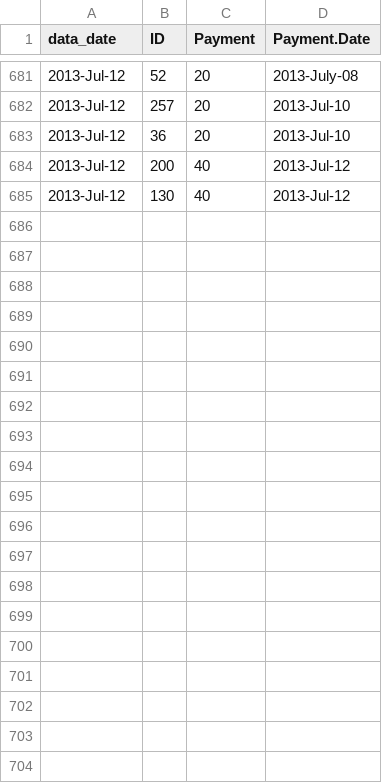
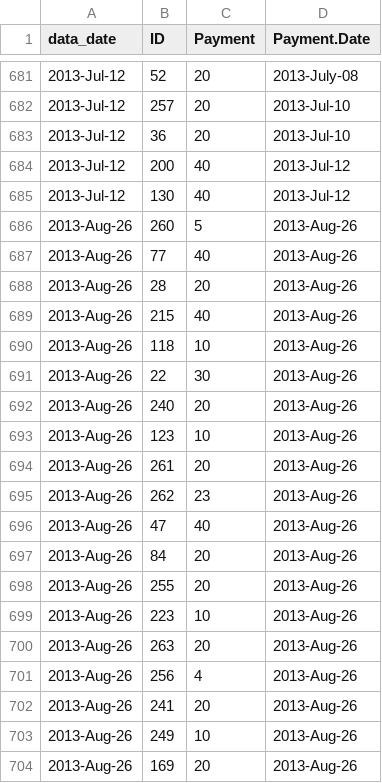
Before and after one commit to lmguzman/CoffeeCoop, a CSV file: coffee_database/payments.csv, drawn as a sheet; only a part is shown, gaps mark what is left out; the diff covers the shown part only.

Commit message:
added payments

```diff
--- a/coffee_database/payments.csv
+++ b/coffee_database/payments.csv
@@ -685 +685,20 @@ data_date,ID,Payment,Payment.Date
 2013-Jul-12,130,40,2013-Jul-12
+2013-Aug-26,260,5,2013-Aug-26
+2013-Aug-26,77,40,2013-Aug-26
+2013-Aug-26,28,20,2013-Aug-26
+2013-Aug-26,215,40,2013-Aug-26
+2013-Aug-26,118,10,2013-Aug-26
+2013-Aug-26,22,30,2013-Aug-26
+2013-Aug-26,240,20,2013-Aug-26
+2013-Aug-26,123,10,2013-Aug-26
+2013-Aug-26,261,20,2013-Aug-26
+2013-Aug-26,262,23,2013-Aug-26
+2013-Aug-26,47,40,2013-Aug-26
+2013-Aug-26,84,20,2013-Aug-26
+2013-Aug-26,255,20,2013-Aug-26
+2013-Aug-26,223,10,2013-Aug-26
+2013-Aug-26,263,20,2013-Aug-26
+2013-Aug-26,256,4,2013-Aug-26
+2013-Aug-26,241,20,2013-Aug-26
+2013-Aug-26,249,10,2013-Aug-26
+2013-Aug-26,169,20,2013-Aug-26
```
Also changed, not shown: 12 added rows elsewhere in this file.
